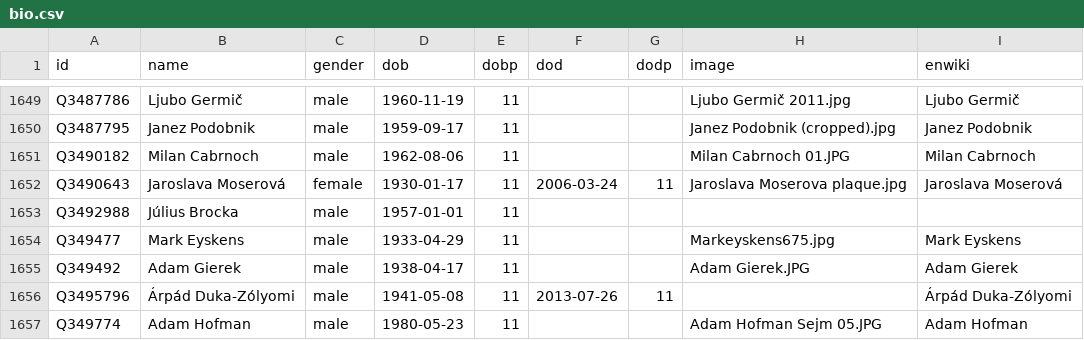
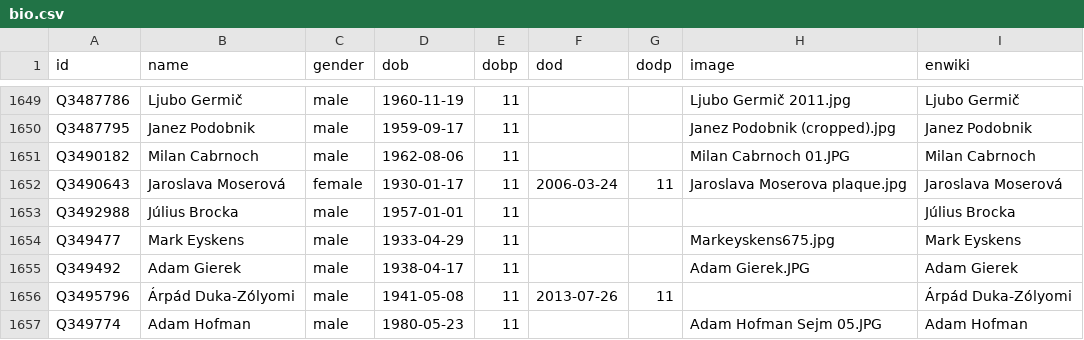
Before and after one commit to every-politician-scrapers/world, a CSV file: html/bio.csv, drawn as a sheet; only a part is shown, gaps mark what is left out.

Commit message:
PCB update

```diff
--- a/html/bio.csv
+++ b/html/bio.csv
@@ -1652,3 +1652,3 @@ Q3490182,Milan Cabrnoch,male,1962-08-06,11,,,Milan Cabrnoch 01.JPG,Milan Cabrnoc
 Q3490643,Jaroslava Moserová,female,1930-01-17,11,2006-03-24,11,Jaroslava Moserova plaque.jpg,Jaroslava Moserová
-Q3492988,Július Brocka,male,1957-01-01,11,,,,
+Q3492988,Július Brocka,male,1957-01-01,11,,,,Július Brocka
 Q349477,Mark Eyskens,male,1933-04-29,11,,,Markeyskens675.jpg,Mark Eyskens
```
